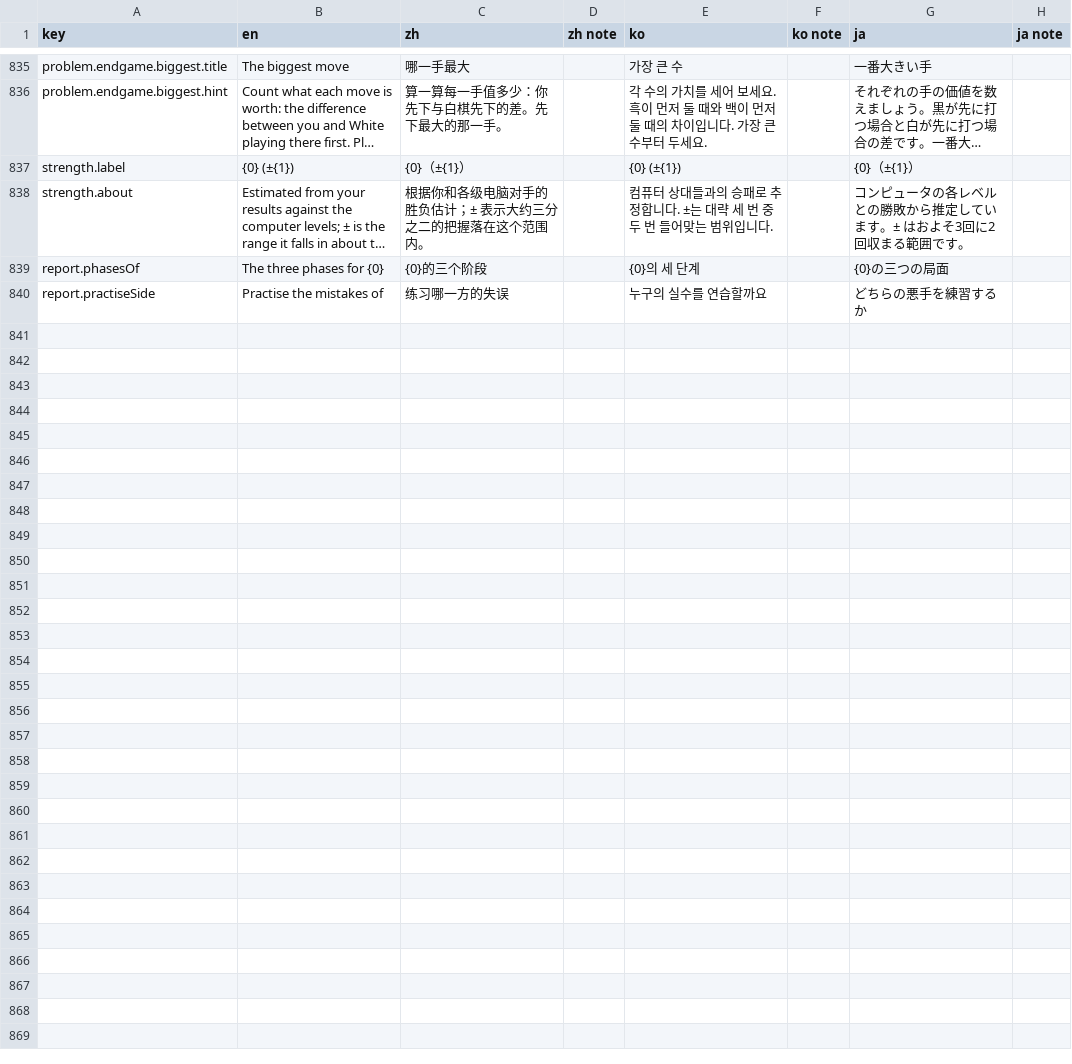
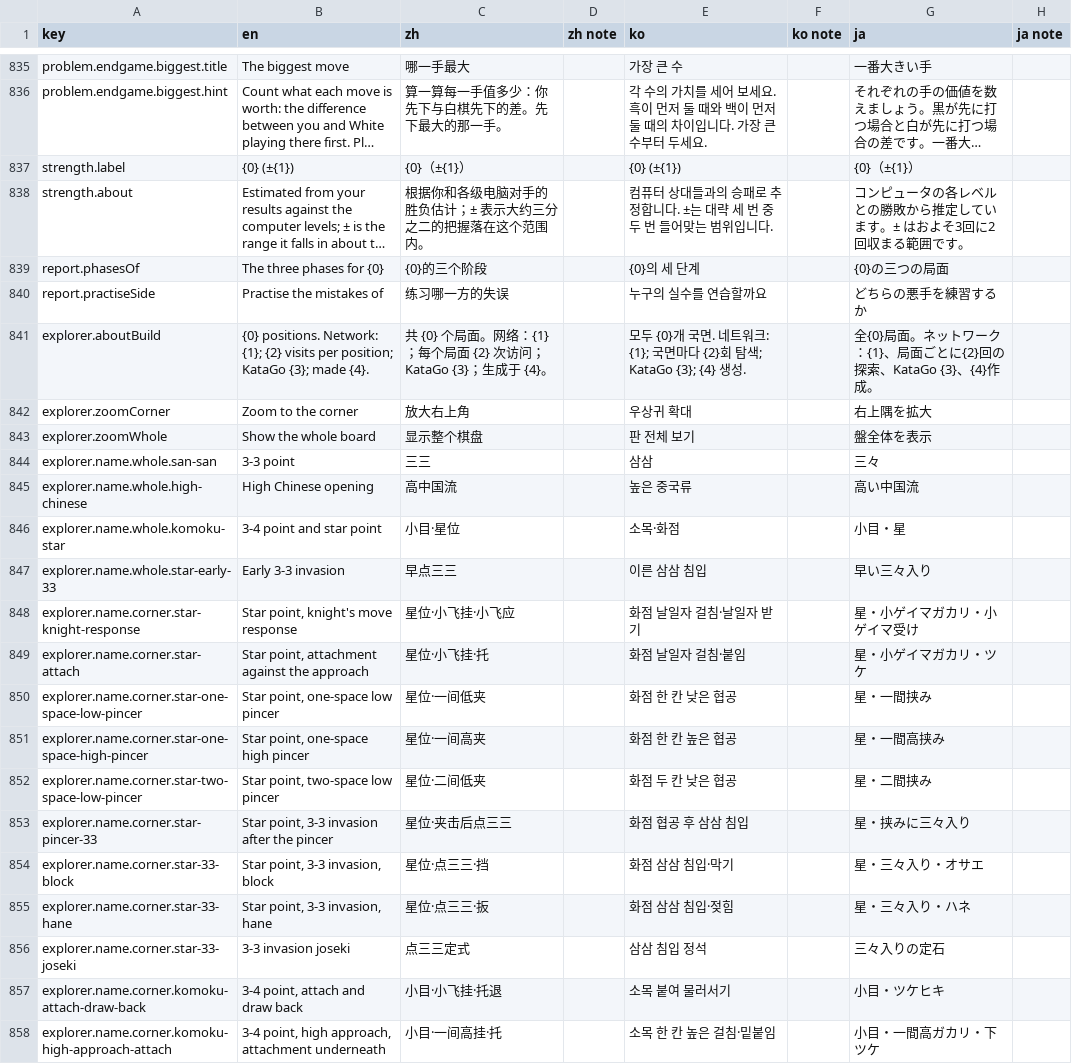
Before and after one commit to hxddh/goban-studio, a CSV file: docs/l10n/strings.csv, drawn as a sheet; only a part is shown, gaps mark what is left out; long unchanged cells end in ….

```diff
--- a/docs/l10n/strings.csv
+++ b/docs/l10n/strings.csv
@@ -840 +840,19 @@
 "report.practiseSide","Practise the mistakes of","练习哪一方的失误","","누구의 실수를 연습할까요","","どちらの悪手を練習するか",""
+"explorer.aboutBuild","{0} positions. Network: {1}; {2} visits per position; KataGo {3}; made {4}.","共 {0} 个局面。网络：{1}；每个局面 {2} 次访问；KataGo {3}；生成于 {4}。","","모두 {0}개 국면. 네트워크: {1}; 국면마다 {2}회 탐색; KataGo {3}; {4} 생성.","","全{0}局面。ネットワーク：{1}、局面ごとに{2}回の探索、KataGo {3}、{4}作成。",""
+"explorer.zoomCorner","Zoom to the corner","放大右上角","","우상귀 확대","","右上隅を拡大",""
+"explorer.zoomWhole","Show the whole board","显示整个棋盘","","판 전체 보기","","盤全体を表示",""
+"explorer.name.whole.san-san","3-3 point","三三","","삼삼","","三々",""
+"explorer.name.whole.high-chinese","High Chinese opening","高中国流","","높은 중국류","","高い中国流",""
+"explorer.name.whole.komoku-star","3-4 point and star point","小目·星位","","소목·화점","","小目・星",""
+"explorer.name.whole.star-early-33","Early 3-3 invasion","早点三三","","이른 삼삼 침입","","早い三々入り",""
+"explorer.name.corner.star-knight-response","Star point, knight's move response","星位·小飞挂·小飞应","","화점 날일자 걸침·날일자 받기","","星・小ゲイマガカリ・小ゲイマ受け",""
+"explorer.name.corner.star-attach","Star point, attachment against the approach","星位·小飞挂·托","","화점 날일자 걸침·붙임","","星・小ゲイマガカリ・ツケ",""
+"explorer.name.corner.star-one-space-low-pincer","Star point, one-space low pincer","星位·一间低夹","","화점 한 칸 낮은 협공","","星・一間挟み",""
+"explorer.name.corner.star-one-space-high-pincer","Star point, one-space high pincer","星位·一间高夹","","화점 한 칸 높은 협공","","星・一間高挟み",""
+"explorer.name.corner.star-two-space-low-pincer","Star point, two-space low pincer","星位·二间低夹","","화점 두 칸 낮은 협공","","星・二間挟み",""
+"explorer.name.corner.star-pincer-33","Star point, 3-3 invasion after the pincer","星位·夹击后点三三","","화점 협공 후 삼삼 침입","","星・挟みに三々入り",""
+"explorer.name.corner.star-33-block","Star point, 3-3 invasion, block","星位·点三三·挡","","화점 삼삼 침입·막기","","星・三々入り・オサエ",""
+"explorer.name.corner.star-33-hane","Star point, 3-3 invasion, hane","星位·点三三·扳","","화점 삼삼 침입·젖힘","","星・三々入り・ハネ",""
+"explorer.name.corner.star-33-joseki","3-3 invasion joseki","点三三定式","","삼삼 침입 정석","","三々入りの定石",""
+"explorer.name.corner.komoku-attach-draw-back","3-4 point, attach and draw back","小目·小飞挂·托退","","소목 붙여 물러서기","","小目・ツケヒキ",""
+"explorer.name.corner.komoku-high-approach-attach","3-4 point, high approach, attachment underneath","小目·一间高挂·托","","소목 한 칸 높은 걸침·밑붙임","","小目・一間高ガカリ・下ツケ",""
```
Also changed, not shown: 7 other files.
